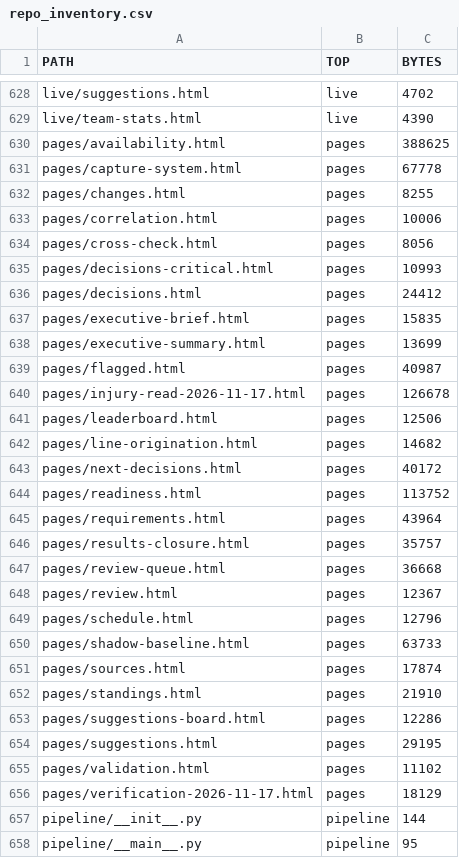
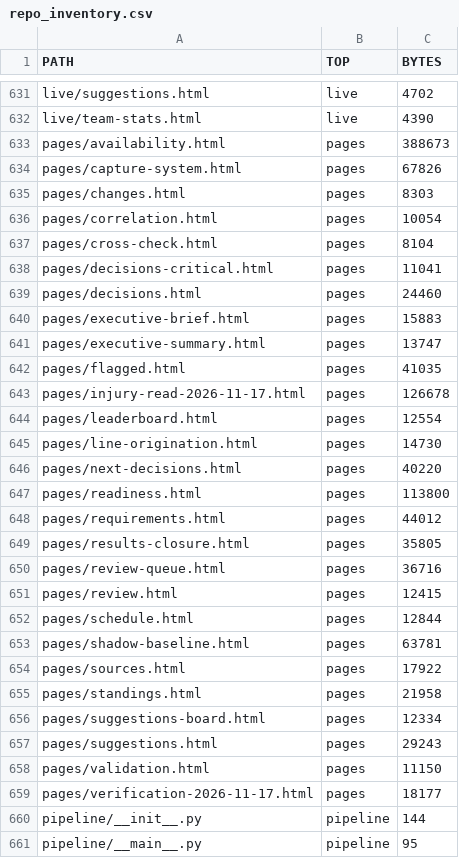
Before and after one commit to karagemop466-tech/X1, a CSV file: data/console/repo_inventory.csv, drawn as a sheet; only a part is shown, gaps mark what is left out; the diff covers the shown part only.

```diff
--- a/data/console/repo_inventory.csv
+++ b/data/console/repo_inventory.csv
@@ -629,29 +632,29 @@ live/suggestions.html,live,4702
 live/team-stats.html,live,4390
-pages/availability.html,pages,388625
-pages/capture-system.html,pages,67778
-pages/changes.html,pages,8255
-pages/correlation.html,pages,10006
-pages/cross-check.html,pages,8056
-pages/decisions-critical.html,pages,10993
-pages/decisions.html,pages,24412
-pages/executive-brief.html,pages,15835
-pages/executive-summary.html,pages,13699
-pages/flagged.html,pages,40987
+pages/availability.html,pages,388673
+pages/capture-system.html,pages,67826
+pages/changes.html,pages,8303
+pages/correlation.html,pages,10054
+pages/cross-check.html,pages,8104
+pages/decisions-critical.html,pages,11041
+pages/decisions.html,pages,24460
+pages/executive-brief.html,pages,15883
+pages/executive-summary.html,pages,13747
+pages/flagged.html,pages,41035
 pages/injury-read-2026-11-17.html,pages,126678
-pages/leaderboard.html,pages,12506
-pages/line-origination.html,pages,14682
-pages/next-decisions.html,pages,40172
-pages/readiness.html,pages,113752
-pages/requirements.html,pages,43964
-pages/results-closure.html,pages,35757
-pages/review-queue.html,pages,36668
-pages/review.html,pages,12367
-pages/schedule.html,pages,12796
-pages/shadow-baseline.html,pages,63733
-pages/sources.html,pages,17874
-pages/standings.html,pages,21910
-pages/suggestions-board.html,pages,12286
-pages/suggestions.html,pages,29195
-pages/validation.html,pages,11102
-pages/verification-2026-11-17.html,pages,18129
+pages/leaderboard.html,pages,12554
+pages/line-origination.html,pages,14730
+pages/next-decisions.html,pages,40220
+pages/readiness.html,pages,113800
+pages/requirements.html,pages,44012
+pages/results-closure.html,pages,35805
+pages/review-queue.html,pages,36716
+pages/review.html,pages,12415
+pages/schedule.html,pages,12844
+pages/shadow-baseline.html,pages,63781
+pages/sources.html,pages,17922
+pages/standings.html,pages,21958
+pages/suggestions-board.html,pages,12334
+pages/suggestions.html,pages,29243
+pages/validation.html,pages,11150
+pages/verification-2026-11-17.html,pages,18177
 pipeline/__init__.py,pipeline,144
```
Also changed, not shown: 4 added rows and 6 edited cells elsewhere in this file, 44 other files.
